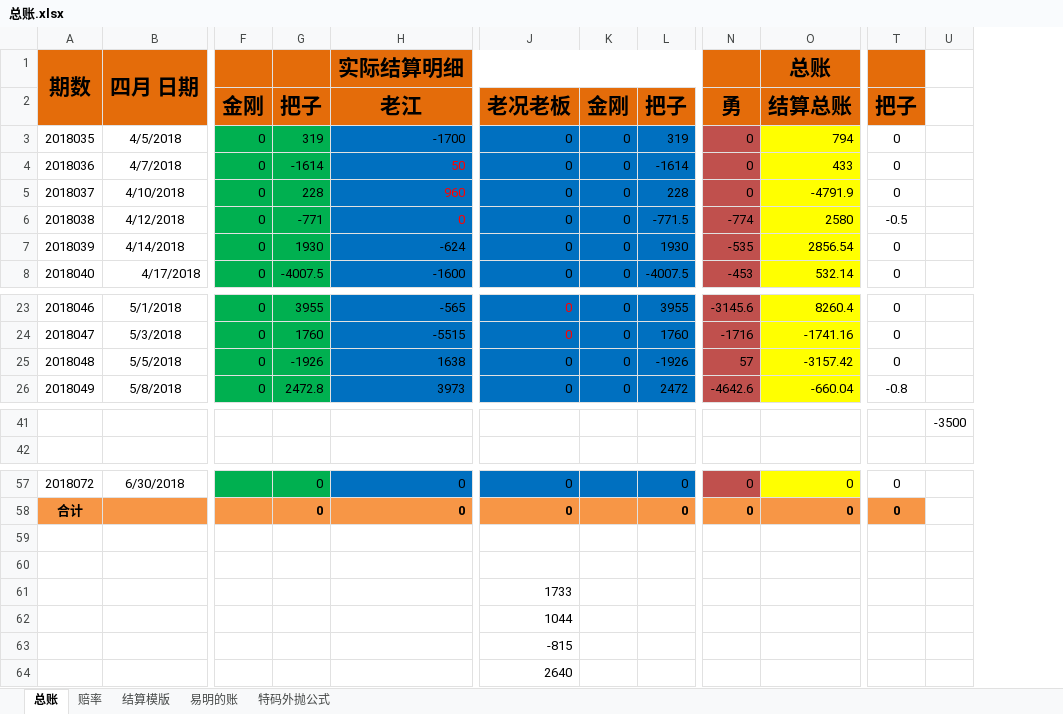
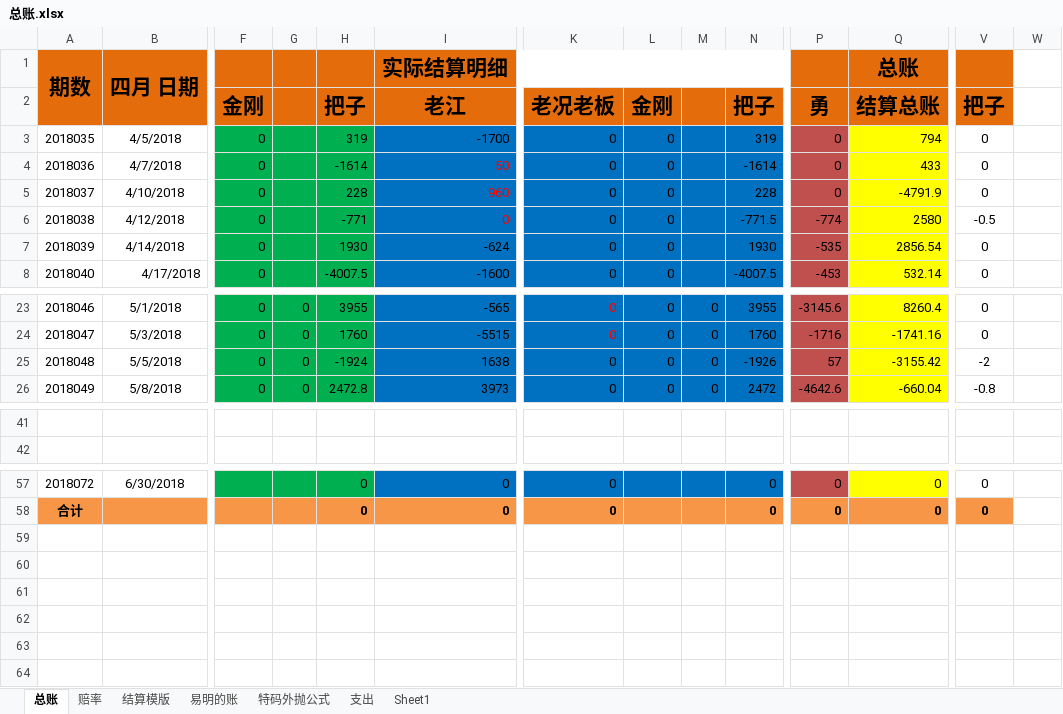
Before and after one commit to tanzw/-, an Excel workbook: 赛马/总账.xlsx, sheet 总账, drawn as a sheet; only a part is shown, gaps mark what is left out; values as stored, in another font and other column widths than the file's, no borders; removed rows and columns are numbered as before the commit, all else as after; rows hold the shown columns only; the diff covers the shown part only; the diff names each change by its address in the sheet, - before the commit and + after, or states it on an @@ line.

```diff
--- a/赛马/总账.xlsx (sheet 总账)
+++ b/赛马/总账.xlsx (sheet 总账)
+sheet tab: 支出
+sheet tab: Sheet1
+column G, rows 23-26: all 0
+column M, rows 23-26: all 0
-H25: -1926
+H25: -1924
-Q25: -3157.42
+Q25: -3155.42
-V25: 0
+V25: -2
-W41: -3500
+W41: (empty)
-row 59: (empty)
-row 60: (empty)
-row 61:  |  |  |  |  | 1733
-row 62:  |  |  |  |  | 1044
-row 63:  |  |  |  |  | -815
-row 64:  |  |  |  |  | 2640
```
Also changed, not shown: 4 added rows, 4 removed rows, 27 edited cells and cell formats elsewhere in this sheet, sheet 结算模版, sheet 赔率, sheet 易明的账, formulas that keep their value, 赛马/五月.xlsx.
